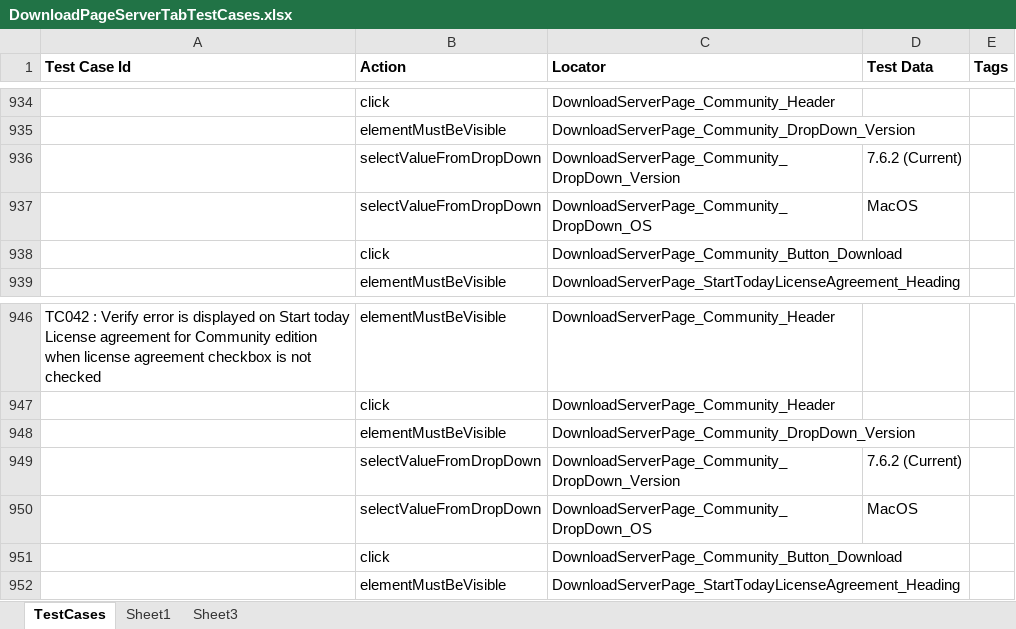
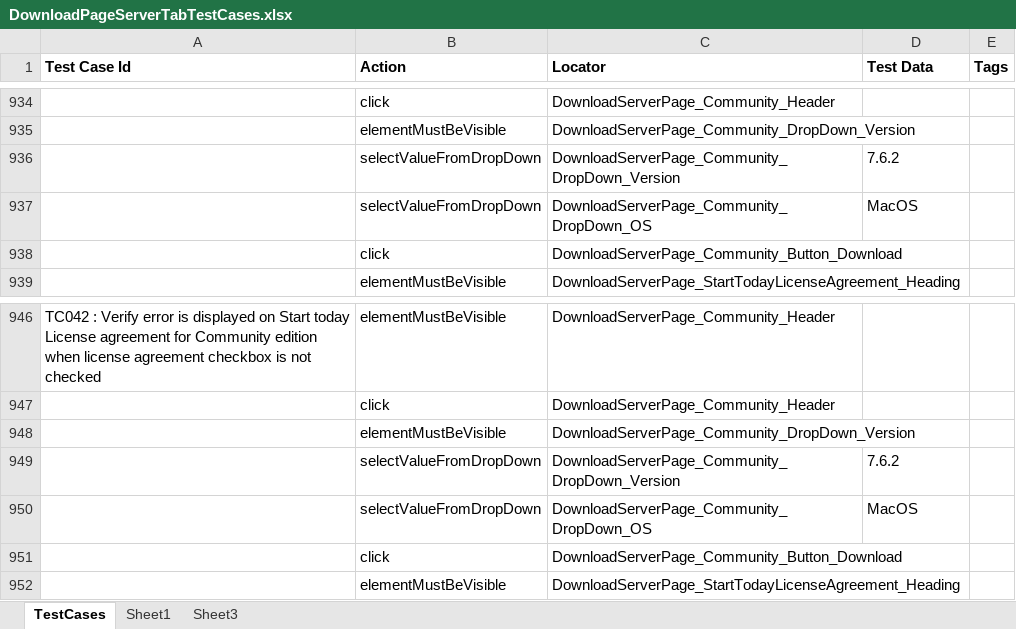
Before and after one commit to GurcharanJadaun/CouchBase, an Excel workbook: src/main/resources/FeatureFiles/DownloadPageServerTabTestCases.xlsx, sheet TestCases, drawn as a sheet; only a part is shown, gaps mark what is left out; values as stored, in another font and other column widths than the file's, no borders; the diff names each change by its address in the sheet, - before the commit and + after, or states it on an @@ line.

```diff
--- a/src/main/resources/FeatureFiles/DownloadPageServerTabTestCases.xlsx (sheet TestCases)
+++ b/src/main/resources/FeatureFiles/DownloadPageServerTabTestCases.xlsx (sheet TestCases)
-D936 (Test Data): 7.6.2 (Current)
+D936 (Test Data): 7.6.2
-D949 (Test Data): 7.6.2 (Current)
+D949 (Test Data): 7.6.2
```
Also changed, not shown: TestPlan.xlsx, 3 other files.
